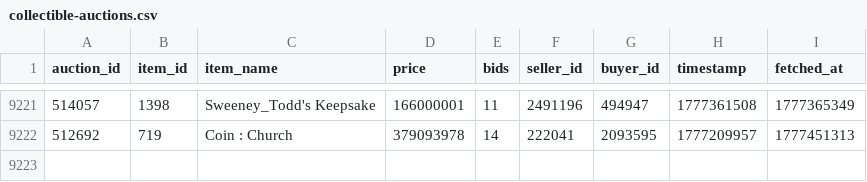
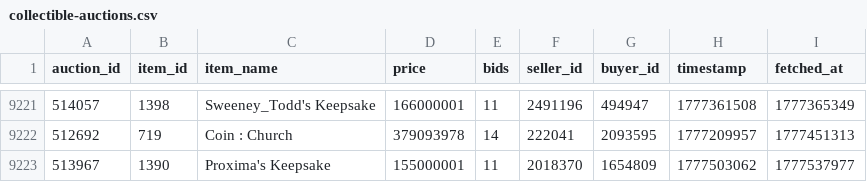
Before and after one commit to russianrob/torn-auction-data, a CSV file: data/collectible-auctions.csv, drawn as a sheet; only a part is shown, gaps mark what is left out; the diff names each change by its address in the sheet, - before the commit and + after, or states it on an @@ line.

```diff
--- a/data/collectible-auctions.csv
+++ b/data/collectible-auctions.csv
+row 9223: 513967 | 1390 | Proxima's Keepsake | 155000001 | 11 | 2018370 | 1654809 | 1777503062 | 1777537977
```
